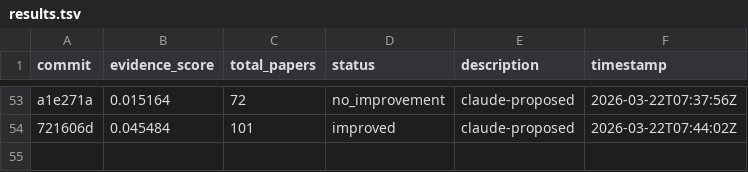
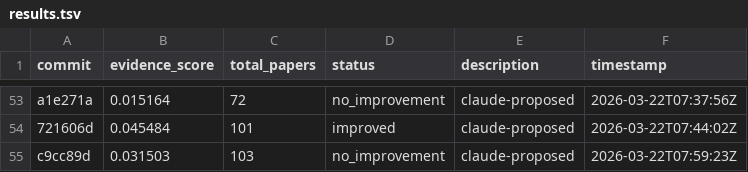
Before and after one commit to notebook-learnzy/learnzy-autoresearch, a TSV file: results.tsv, drawn as a sheet; only a part is shown, gaps mark what is left out.

Commit message:
run 20260322T075944Z [ci]

```diff
--- a/results.tsv
+++ b/results.tsv
@@ -54 +54,2 @@ a1e271a	0.015164	72	no_improvement	claude-proposed	2026-03-22T07:37:56Z
 721606d	0.045484	101	improved	claude-proposed	2026-03-22T07:44:02Z
+c9cc89d	0.031503	103	no_improvement	claude-proposed	2026-03-22T07:59:23Z
```
